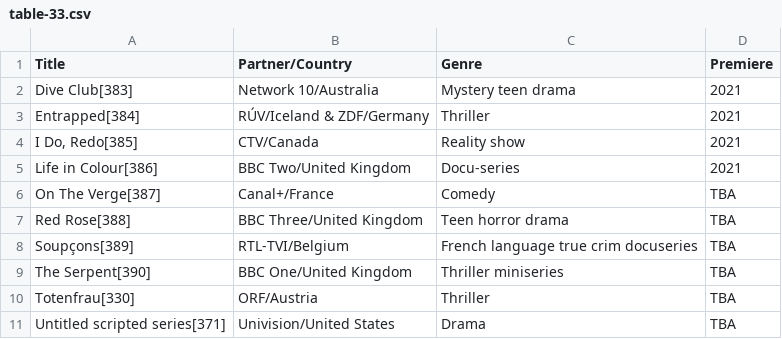
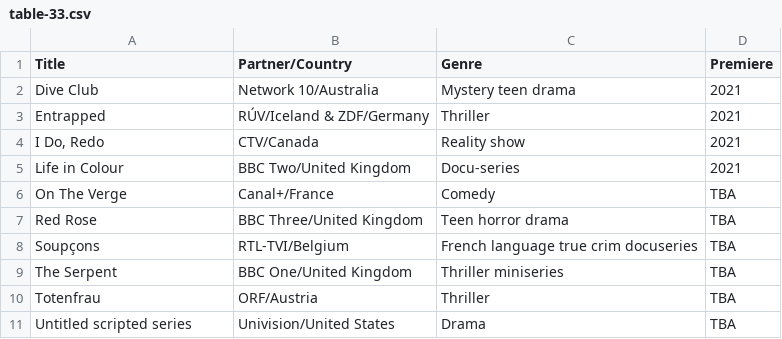
Before and after one commit to Fynn-Mehrens/original-content-eda, a CSV file: datasets/netflix/table-33.csv, drawn as a sheet.

Commit message:
Update table-33.csv

```diff
--- a/datasets/netflix/table-33.csv
+++ b/datasets/netflix/table-33.csv
@@ -1,11 +1,11 @@
 Title,Partner/Country,Genre,Premiere
-Dive Club[383],Network 10/Australia,Mystery teen drama,2021
-Entrapped[384],RÚV/Iceland & ZDF/Germany,Thriller,2021
-"I Do, Redo[385]",CTV/Canada,Reality show,2021
-Life in Colour[386],BBC Two/United Kingdom,Docu-series,2021
-On The Verge[387],Canal+/France,Comedy,TBA
-Red Rose[388],BBC Three/United Kingdom,Teen horror drama,TBA
-Soupçons[389],RTL-TVI/Belgium,French language true crim docuseries,TBA
-The Serpent[390],BBC One/United Kingdom,Thriller miniseries,TBA
-Totenfrau[330],ORF/Austria,Thriller,TBA
-Untitled scripted series[371],Univision/United States,Drama,TBA
+Dive Club,Network 10/Australia,Mystery teen drama,2021
+Entrapped,RÚV/Iceland & ZDF/Germany,Thriller,2021
+"I Do, Redo",CTV/Canada,Reality show,2021
+Life in Colour,BBC Two/United Kingdom,Docu-series,2021
+On The Verge,Canal+/France,Comedy,TBA
+Red Rose,BBC Three/United Kingdom,Teen horror drama,TBA
+Soupçons,RTL-TVI/Belgium,French language true crim docuseries,TBA
+The Serpent,BBC One/United Kingdom,Thriller miniseries,TBA
+Totenfrau,ORF/Austria,Thriller,TBA
+Untitled scripted series,Univision/United States,Drama,TBA
```
